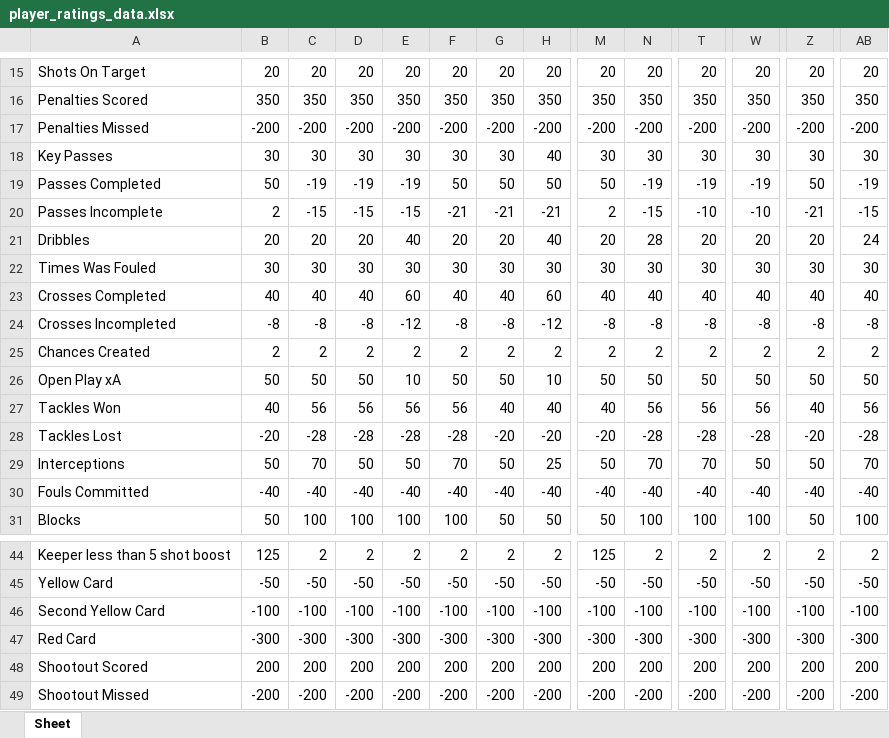
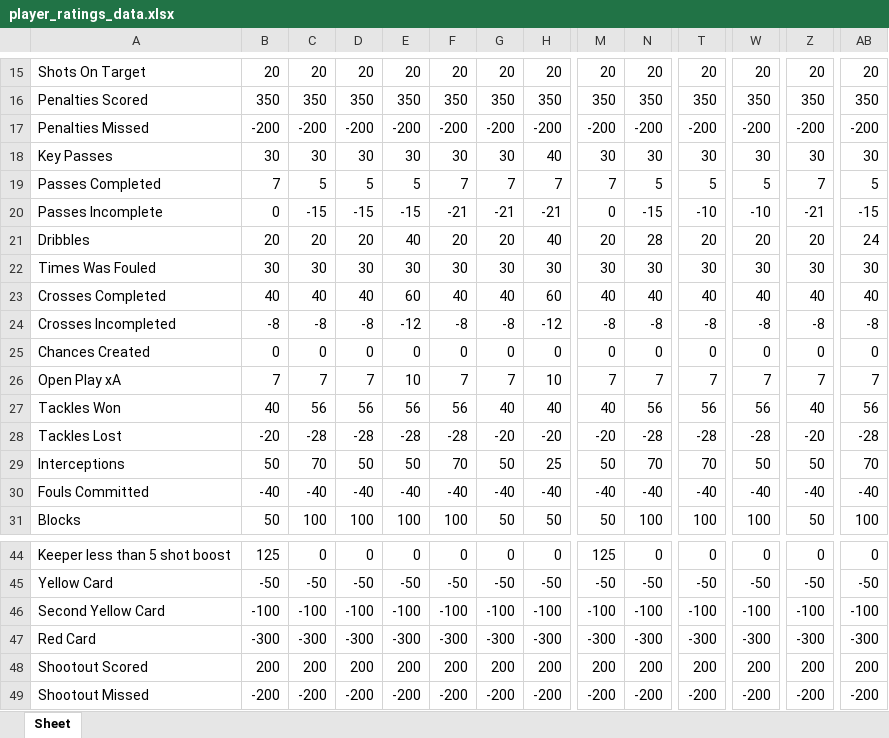
Before and after one commit to ChrisDoll/OpenMatchEngine, an Excel workbook: player_ratings_data.xlsx, sheet Sheet, drawn as a sheet; only a part is shown, gaps mark what is left out; values as stored, in another font and other column widths than the file's, no borders; removed rows and columns are numbered as before the commit, all else as after; rows hold the shown columns only; the diff covers the shown part only; the diff names each change by its address in the sheet, - before the commit and + after, or states it on an @@ line.

```diff
--- a/player_ratings_data.xlsx (sheet Sheet)
+++ b/player_ratings_data.xlsx (sheet Sheet)
-row 19: Passes Completed | 50 | -19 | -19 | -19 | 50 | 50 | 50 | 50 | -19 | -19 | -19 | 50 | -19
+row 19: Passes Completed | 7 | 5 | 5 | 5 | 7 | 7 | 7 | 7 | 5 | 5 | 5 | 7 | 5
-B20: 2
+B20: 0
-M20: 2
+M20: 0
-row 25: Chances Created | 2 | 2 | 2 | 2 | 2 | 2 | 2 | 2 | 2 | 2 | 2 | 2 | 2
+row 25: Chances Created | 0 | 0 | 0 | 0 | 0 | 0 | 0 | 0 | 0 | 0 | 0 | 0 | 0
-B26: 50
+B26: 7
-C26: 50
+C26: 7
-D26: 50
+D26: 7
-F26: 50
+F26: 7
-G26: 50
+G26: 7
-M26: 50
+M26: 7
-N26: 50
+N26: 7
-T26: 50
+T26: 7
-W26: 50
+W26: 7
-Z26: 50
+Z26: 7
-AB26: 50
+AB26: 7
-C44: 2
+C44: 0
-D44: 2
+D44: 0
-E44: 2
+E44: 0
-F44: 2
+F44: 0
-G44: 2
+G44: 0
-H44: 2
+H44: 0
-N44: 2
+N44: 0
-T44: 2
+T44: 0
-W44: 2
+W44: 0
-Z44: 2
+Z44: 0
-AB44: 2
+AB44: 0
```
Also changed, not shown: 2 added rows, 2 removed rows and 172 edited cells elsewhere in this sheet, 2 other files.
